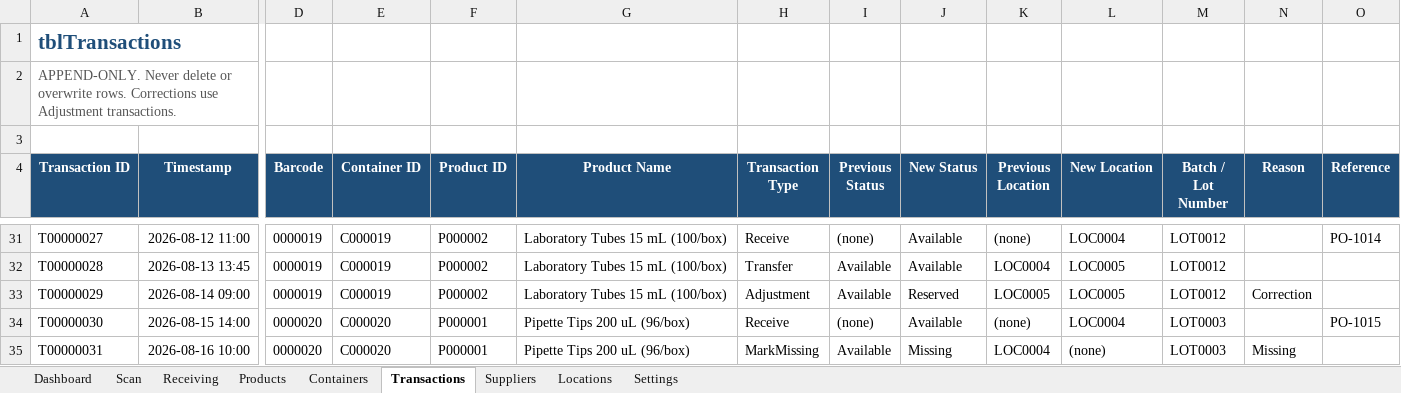
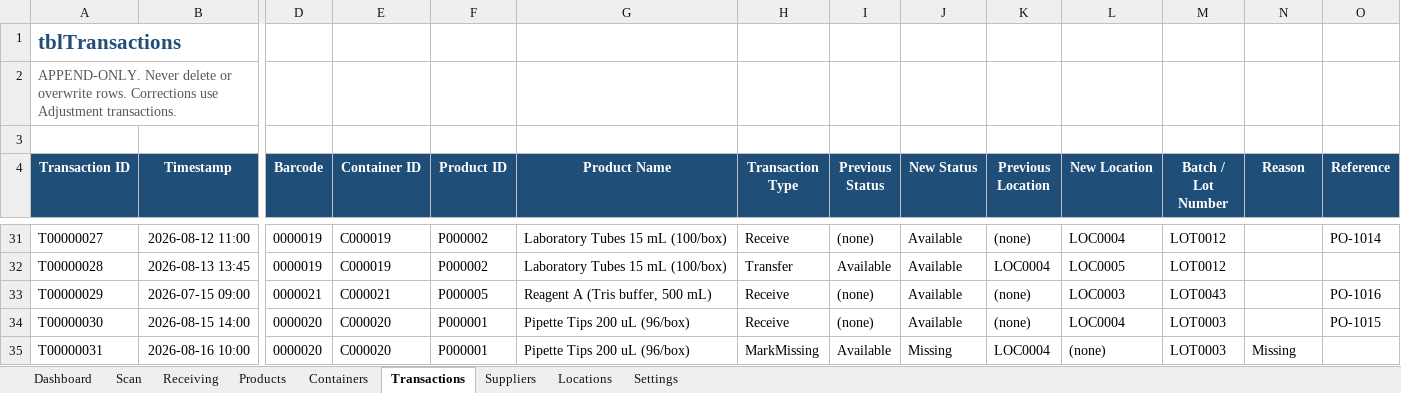
Before and after one commit to pjdesignsnl-dev/laboratory-inventory-excel, an Excel workbook: workbook/LabInventory_v0.1.xlsx, sheet Transactions, drawn as a sheet; only a part is shown, gaps mark what is left out; values as stored, in another font and other column widths than the file's, no borders; table styles not drawn; the diff covers the shown part only; the diff names each change by its address in the sheet, - before the commit and + after, or states it on an @@ line.

Commit message:
fix(non-vba): apply four pre-freeze architecture corrections
1. Contract/workbook drift eliminated (D-017): helper columns documented in
   contract + architecture as calculated/non-authoritative; inspector now
   enforces exact workbook-vs-contract-YAML column parity (zero drift).
2. D-018 usable available stock: Status=Available AND (ExpiryDate blank OR
   >= TODAY()); expired-by-date containers excluded from stock/reorder without
   mutating Status; Scan blocks TakeOpen; boundary tests added.
3. D-016 status set reduced to 6 (Available, InUse, Expired, Damaged,
   Disposed, Missing); Reserved removed from model, fixtures, matrix, contract.
4. D-019 dashboard views completed: most frequently used products and
   inventory by storage location (2021-compatible formulas, deterministic
   fixtures, independent tests).
5. D-013 deployment reconciled to Proposed (owner decision pending).

Rebuilt workbook (SHA-256 6DE5B84A...2470); structural 51/51 PASS; formula
engine 55/55 PASS; evidence and screenshots regenerated.

No VBA, Office Scripts, or other automation written or embedded.
Contract remains DRAFT (not frozen); vba_authorized=false.

```diff
--- a/workbook/LabInventory_v0.1.xlsx (sheet Transactions)
+++ b/workbook/LabInventory_v0.1.xlsx (sheet Transactions)
-B33 (Timestamp): 2026-08-14 09:00
+B33 (Timestamp): 2026-07-15 09:00
-D33 (Barcode): 0000019
+D33 (Barcode): 0000021
-E33 (Container ID): C000019
+E33 (Container ID): C000021
-F33 (Product ID): P000002
+F33 (Product ID): P000005
-G33 (Product Name): Laboratory Tubes 15 mL (100/box)
+G33 (Product Name): Reagent A (Tris buffer, 500 mL)
-H33 (Transaction Type): Adjustment
+H33 (Transaction Type): Receive
-I33 (Previous Status): Available
+I33 (Previous Status): (none)
-J33 (New Status): Reserved
+J33 (New Status): Available
-K33 (Previous Location): LOC0005
+K33 (Previous Location): (none)
-L33 (New Location): LOC0005
+L33 (New Location): LOC0003
-M33 (Batch / Lot Number): LOT0012
+M33 (Batch / Lot Number): LOT0043
-N33 (Reason): Correction
+N33 (Reason): (empty)
-O33 (Reference): (empty)
+O33 (Reference): PO-1016
```
Also changed, not shown: 1 edited cell elsewhere in this sheet, sheet Dashboard, sheet Settings, sheet Containers, sheet Products, sheet Scan, 23 other files.
